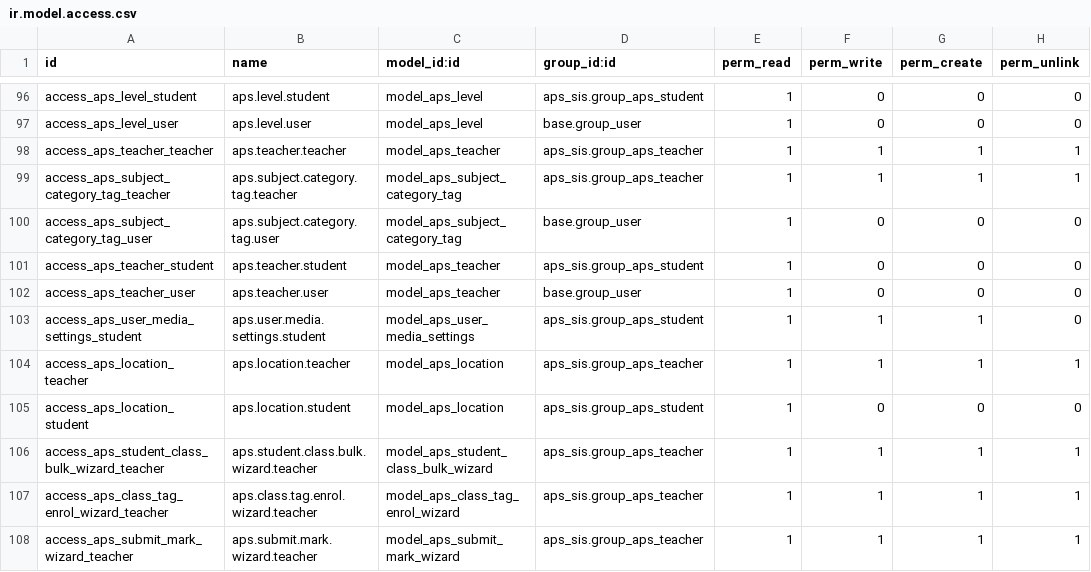
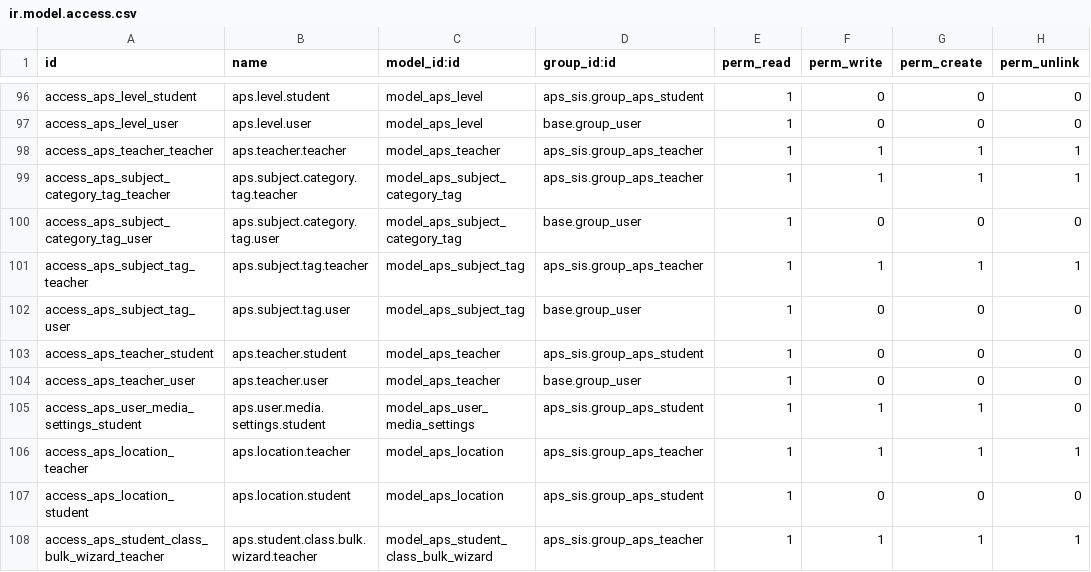
Before and after one commit to agrogers/aps_sis, a CSV file: security/ir.model.access.csv, drawn as a sheet; only a part is shown, gaps mark what is left out; the shorter side is filled out with more unchanged rows.

Commit message:
Add primary OCR mode for submissions
Support primary OCR tags that place transcriptions at the top of answers and exclude images from AI marking context. Queue required OCR before manual marking, preserve images in feedback, and add subject tags with course explorer display refinements.

```diff
--- a/security/ir.model.access.csv
+++ b/security/ir.model.access.csv
@@ -100,2 +100,4 @@ access_aps_subject_category_tag_teacher,aps.subject.category.tag.teacher,model_a
 access_aps_subject_category_tag_user,aps.subject.category.tag.user,model_aps_subject_category_tag,base.group_user,1,0,0,0
+access_aps_subject_tag_teacher,aps.subject.tag.teacher,model_aps_subject_tag,aps_sis.group_aps_teacher,1,1,1,1
+access_aps_subject_tag_user,aps.subject.tag.user,model_aps_subject_tag,base.group_user,1,0,0,0
 access_aps_teacher_student,aps.teacher.student,model_aps_teacher,aps_sis.group_aps_student,1,0,0,0
```
Also changed, not shown: 13 other files.
